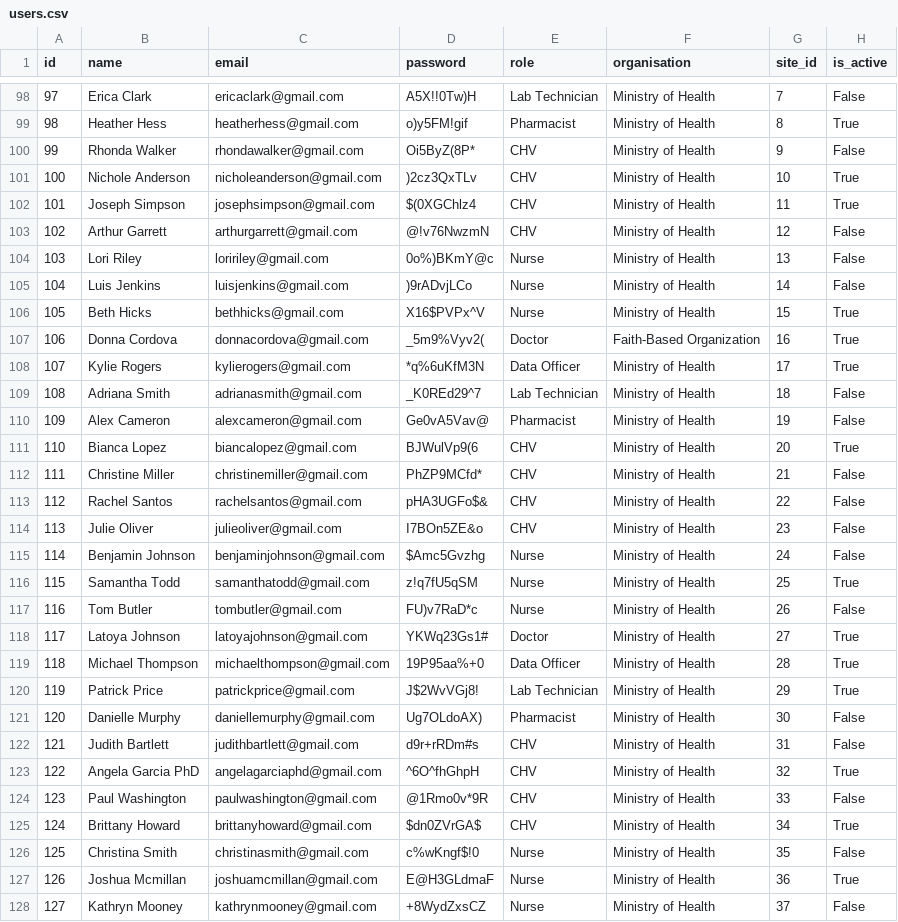
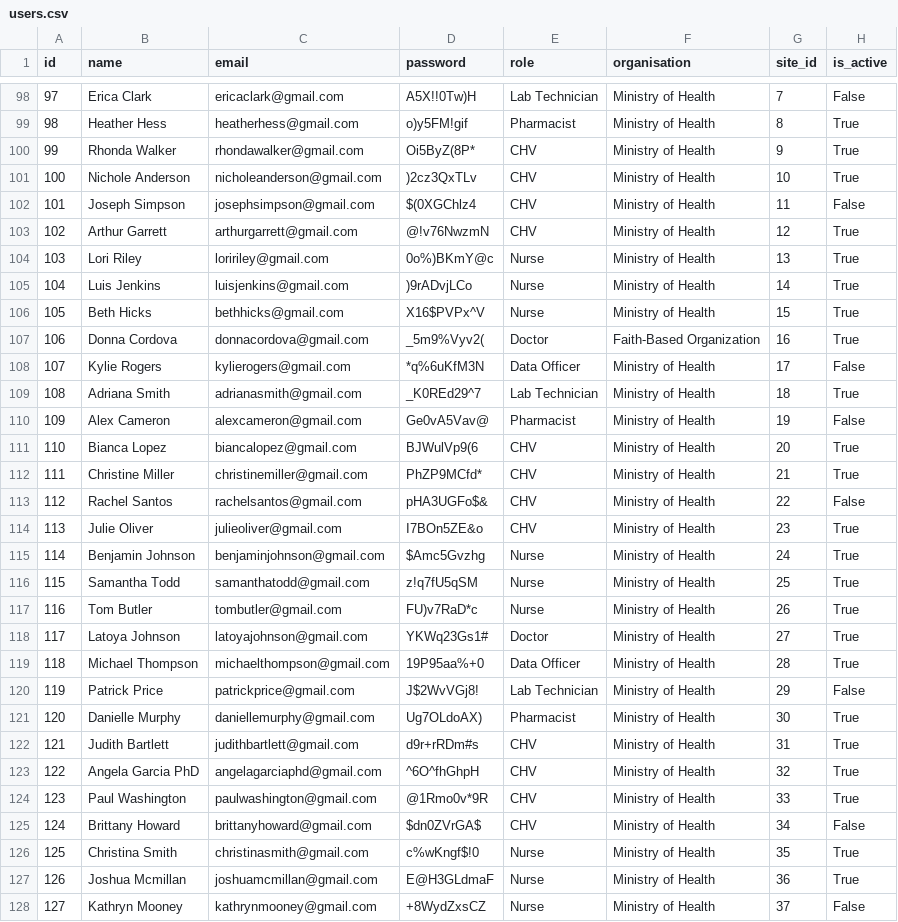
Before and after one commit to Edith-Naike-Edward/interactive-dashboard-backend, a CSV file: data/raw/users.csv, drawn as a sheet; only a part is shown, gaps mark what is left out; the diff covers the shown part only.

```diff
--- a/data/raw/users.csv
+++ b/data/raw/users.csv
@@ -99,29 +99,29 @@ id,name,email,password,role,organisation,site_id,is_active
 98,Heather Hess,heatherhess@gmail.com,o)y5FM!gif,Pharmacist,Ministry of Health,8,True
-99,Rhonda Walker,rhondawalker@gmail.com,Oi5ByZ(8P*,CHV,Ministry of Health,9,False
+99,Rhonda Walker,rhondawalker@gmail.com,Oi5ByZ(8P*,CHV,Ministry of Health,9,True
 100,Nichole Anderson,nicholeanderson@gmail.com,)2cz3QxTLv,CHV,Ministry of Health,10,True
-101,Joseph Simpson,josephsimpson@gmail.com,$(0XGChlz4,CHV,Ministry of Health,11,True
-102,Arthur Garrett,arthurgarrett@gmail.com,@!v76NwzmN,CHV,Ministry of Health,12,False
-103,Lori Riley,loririley@gmail.com,0o%)BKmY@c,Nurse,Ministry of Health,13,False
-104,Luis Jenkins,luisjenkins@gmail.com,)9rADvjLCo,Nurse,Ministry of Health,14,False
+101,Joseph Simpson,josephsimpson@gmail.com,$(0XGChlz4,CHV,Ministry of Health,11,False
+102,Arthur Garrett,arthurgarrett@gmail.com,@!v76NwzmN,CHV,Ministry of Health,12,True
+103,Lori Riley,loririley@gmail.com,0o%)BKmY@c,Nurse,Ministry of Health,13,True
+104,Luis Jenkins,luisjenkins@gmail.com,)9rADvjLCo,Nurse,Ministry of Health,14,True
 105,Beth Hicks,bethhicks@gmail.com,X16$PVPx^V,Nurse,Ministry of Health,15,True
 106,Donna Cordova,donnacordova@gmail.com,_5m9%Vyv2(,Doctor,Faith-Based Organization,16,True
-107,Kylie Rogers,kylierogers@gmail.com,*q%6uKfM3N,Data Officer,Ministry of Health,17,True
-108,Adriana Smith,adrianasmith@gmail.com,_K0REd29^7,Lab Technician,Ministry of Health,18,False
+107,Kylie Rogers,kylierogers@gmail.com,*q%6uKfM3N,Data Officer,Ministry of Health,17,False
+108,Adriana Smith,adrianasmith@gmail.com,_K0REd29^7,Lab Technician,Ministry of Health,18,True
 109,Alex Cameron,alexcameron@gmail.com,Ge0vA5Vav@,Pharmacist,Ministry of Health,19,False
 110,Bianca Lopez,biancalopez@gmail.com,BJWulVp9(6,CHV,Ministry of Health,20,True
-111,Christine Miller,christinemiller@gmail.com,PhZP9MCfd*,CHV,Ministry of Health,21,False
+111,Christine Miller,christinemiller@gmail.com,PhZP9MCfd*,CHV,Ministry of Health,21,True
 112,Rachel Santos,rachelsantos@gmail.com,pHA3UGFo$&,CHV,Ministry of Health,22,False
-113,Julie Oliver,julieoliver@gmail.com,I7BOn5ZE&o,CHV,Ministry of Health,23,False
-114,Benjamin Johnson,benjaminjohnson@gmail.com,$Amc5Gvzhg,Nurse,Ministry of Health,24,False
+113,Julie Oliver,julieoliver@gmail.com,I7BOn5ZE&o,CHV,Ministry of Health,23,True
+114,Benjamin Johnson,benjaminjohnson@gmail.com,$Amc5Gvzhg,Nurse,Ministry of Health,24,True
 115,Samantha Todd,samanthatodd@gmail.com,z!q7fU5qSM,Nurse,Ministry of Health,25,True
-116,Tom Butler,tombutler@gmail.com,FU)v7RaD*c,Nurse,Ministry of Health,26,False
+116,Tom Butler,tombutler@gmail.com,FU)v7RaD*c,Nurse,Ministry of Health,26,True
 117,Latoya Johnson,latoyajohnson@gmail.com,YKWq23Gs1#,Doctor,Ministry of Health,27,True
 118,Michael Thompson,michaelthompson@gmail.com,19P95aa%+0,Data Officer,Ministry of Health,28,True
-119,Patrick Price,patrickprice@gmail.com,J$2WvVGj8!,Lab Technician,Ministry of Health,29,True
-120,Danielle Murphy,daniellemurphy@gmail.com,Ug7OLdoAX),Pharmacist,Ministry of Health,30,False
-121,Judith Bartlett,judithbartlett@gmail.com,d9r+rRDm#s,CHV,Ministry of Health,31,False
+119,Patrick Price,patrickprice@gmail.com,J$2WvVGj8!,Lab Technician,Ministry of Health,29,False
+120,Danielle Murphy,daniellemurphy@gmail.com,Ug7OLdoAX),Pharmacist,Ministry of Health,30,True
+121,Judith Bartlett,judithbartlett@gmail.com,d9r+rRDm#s,CHV,Ministry of Health,31,True
 122,Angela Garcia PhD,angelagarciaphd@gmail.com,^6O^fhGhpH,CHV,Ministry of Health,32,True
-123,Paul Washington,paulwashington@gmail.com,@1Rmo0v*9R,CHV,Ministry of Health,33,False
-124,Brittany Howard,brittanyhoward@gmail.com,$dn0ZVrGA$,CHV,Ministry of Health,34,True
-125,Christina Smith,christinasmith@gmail.com,c%wKngf$!0,Nurse,Ministry of Health,35,False
+123,Paul Washington,paulwashington@gmail.com,@1Rmo0v*9R,CHV,Ministry of Health,33,True
+124,Brittany Howard,brittanyhoward@gmail.com,$dn0ZVrGA$,CHV,Ministry of Health,34,False
+125,Christina Smith,christinasmith@gmail.com,c%wKngf$!0,Nurse,Ministry of Health,35,True
 126,Joshua Mcmillan,joshuamcmillan@gmail.com,E@H3GLdmaF,Nurse,Ministry of Health,36,True
```
Also changed, not shown: 129 edited cells elsewhere in this file, data/raw/diagnoses.csv, data/raw/glucose_logs.csv, 50 other files.
